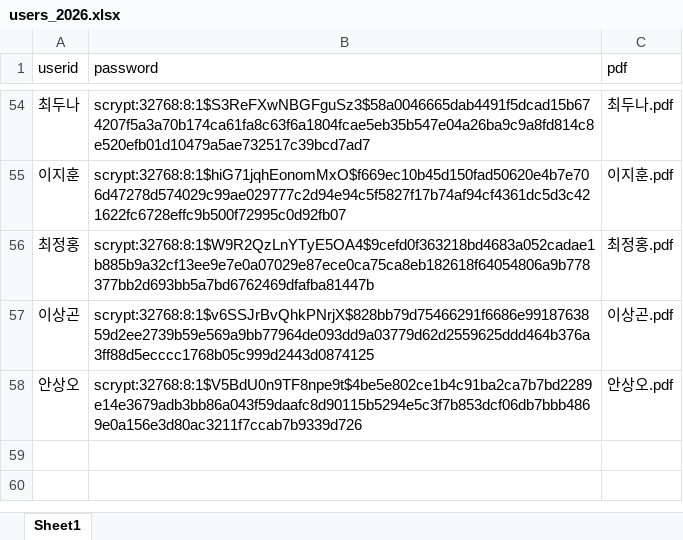
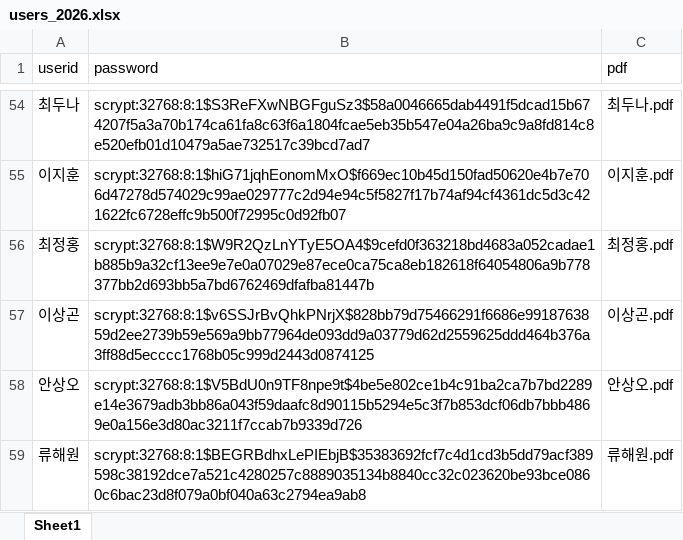
Before and after one commit to smoon0303/pdf-printer, an Excel workbook: users_2026.xlsx, sheet Sheet1, drawn as a sheet; only a part is shown, gaps mark what is left out; values as stored, in another font and other column widths than the file's, no borders; the diff names each change by its address in the sheet, - before the commit and + after, or states it on an @@ line.

```diff
--- a/users_2026.xlsx (sheet Sheet1)
+++ b/users_2026.xlsx (sheet Sheet1)
+row 59: 류해원 | scrypt:32768:8:1$BEGRBdhxLePIEbjB$35383692fcf7c4d1cd3b5dd79acf389598c38192dce7a521c4280257c8889035134b8840cc32c023620be93bce0860c6bac23d8f079a0bf040a63c2794ea9ab8 | 류해원.pdf
```
Also changed, not shown: users_2026_backup.xlsx, 1 other file.
